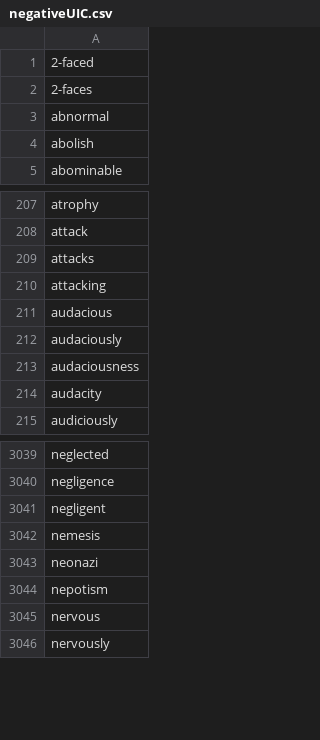
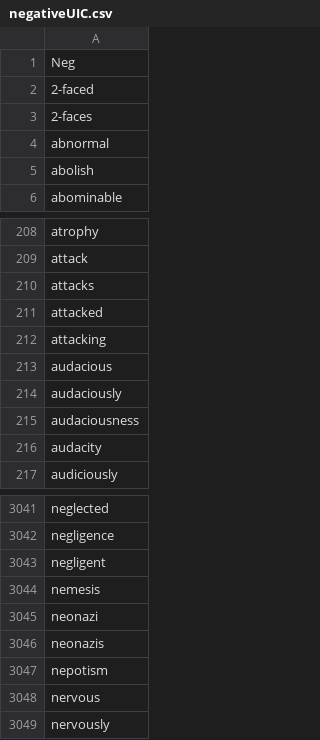
Before and after one commit to cyberdh/Text-Analysis, a CSV file: PresidentSentiment/data/negativeUIC.csv, drawn as a sheet; only a part is shown, gaps mark what is left out; the diff names each change by its address in the sheet, - before the commit and + after, or states it on an @@ line.

```diff
--- a/PresidentSentiment/data/negativeUIC.csv
+++ b/PresidentSentiment/data/negativeUIC.csv
+row 1: Neg
+row 211: attacked
+row 3046: neonazis
```
Also changed, not shown: PresidentSentiment/data/positiveUIC.csv.
